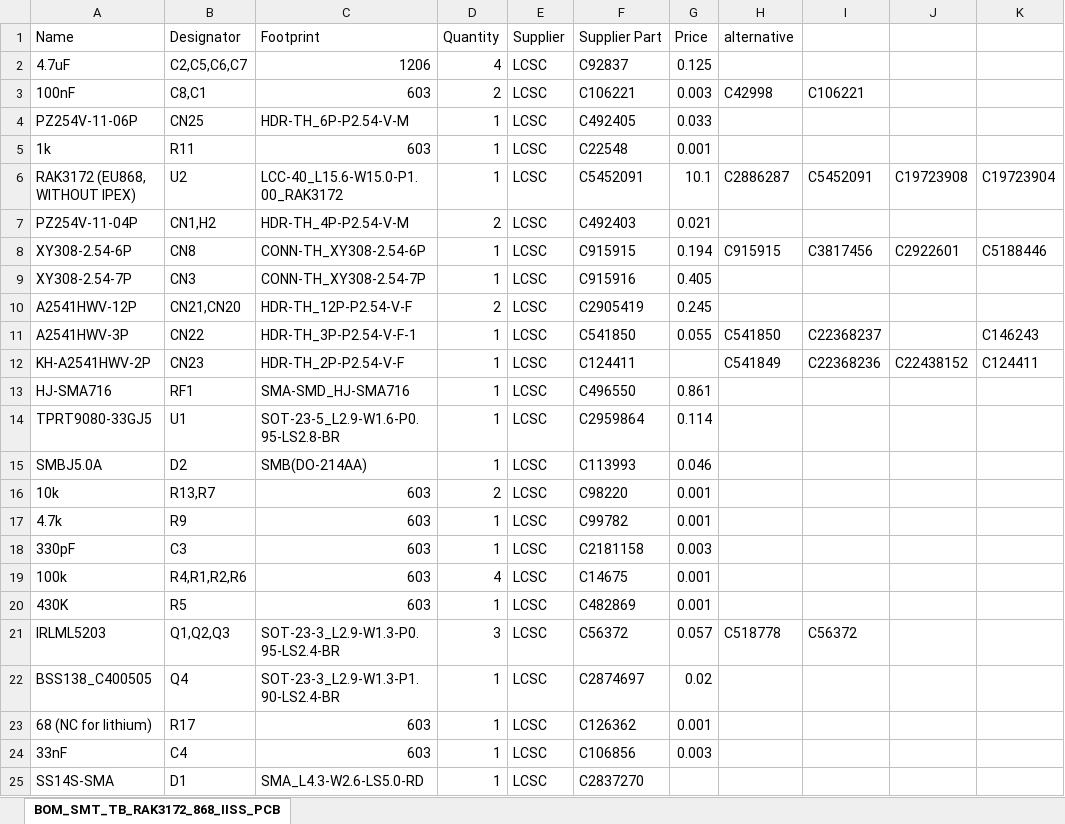
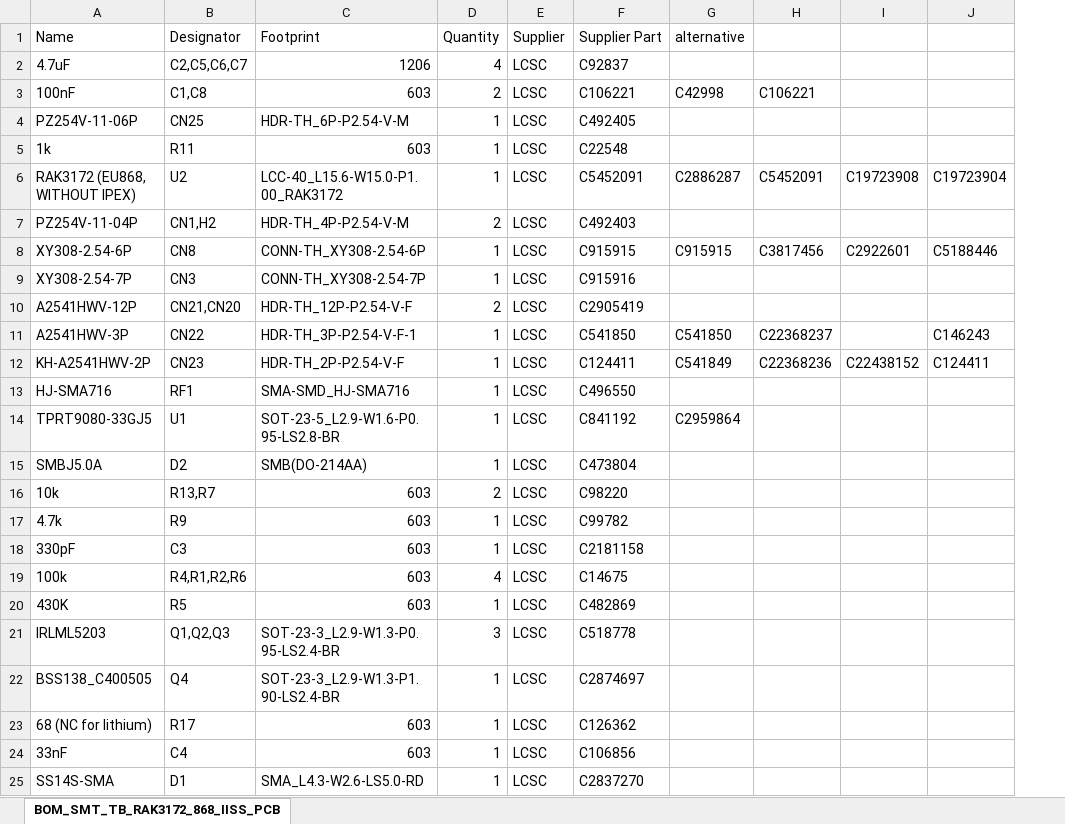
Before and after one commit to CongducPham/PRIMA-Intel-IrriS, an Excel workbook: PCBs/IRD_PCB_5/BOM_SMT_TB_RAK3172_868_IISS_PCB5.xlsx, sheet BOM_SMT_TB_RAK3172_868_IISS_PCB, drawn as a sheet; values as stored, in another font and other column widths than the file's, no borders; removed rows and columns are numbered as before the commit, all else as after; the diff names each change by its address in the sheet, - before the commit and + after, or states it on an @@ line.

```diff
--- a/PCBs/IRD_PCB_5/BOM_SMT_TB_RAK3172_868_IISS_PCB5.xlsx (sheet BOM_SMT_TB_RAK3172_868_IISS_PCB)
+++ b/PCBs/IRD_PCB_5/BOM_SMT_TB_RAK3172_868_IISS_PCB5.xlsx (sheet BOM_SMT_TB_RAK3172_868_IISS_PCB)
-column G (Price), rows 2-24: 0.125 | 0.003 | 0.033 | 0.001 | 10.1 | 0.021 | 0.194 | 0.405 | 0.245 | 0.055 |  | 0.861 | 0.114 | 0.046 | 0.001 | 0.001 | 0.003 | 0.001 | 0.001 | 0.057 | 0.02 | 0.001 | 0.003
-B3 (Designator): C8,C1
+B3 (Designator): C1,C8
-F14 (Supplier Part): C2959864
+F14 (Supplier Part): C841192
-G14 (alternative): (empty)
+G14 (alternative): C2959864
-F15 (Supplier Part): C113993
+F15 (Supplier Part): C473804
-F21 (Supplier Part): C56372
+F21 (Supplier Part): C518778
-G21 (alternative): C518778
+G21 (alternative): (empty)
-H21: C56372
+H21: (empty)
```
Also changed, not shown: 1 other file.
